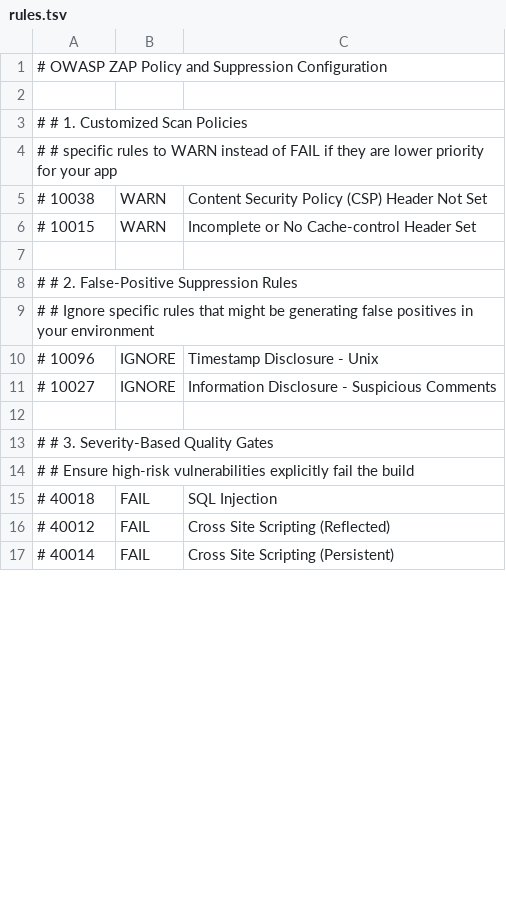
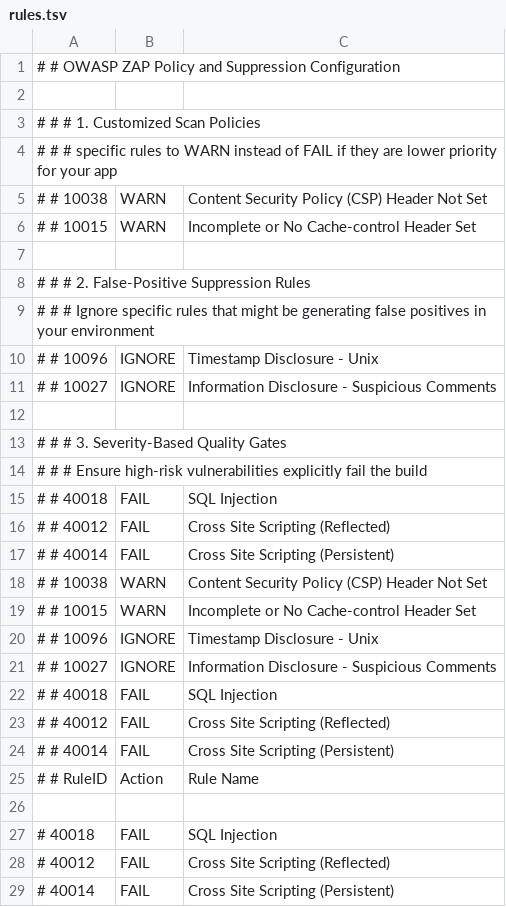
Before and after one commit to souravmishraa/Playwright-ZAP-DAST-Security-Pipeline, a TSV file: rules.tsv, drawn as a sheet; only a part is shown; the diff covers the shown part only.

```diff
--- a/rules.tsv
+++ b/rules.tsv
@@ -1,15 +1,27 @@
-# OWASP ZAP Policy and Suppression Configuration
+# # OWASP ZAP Policy and Suppression Configuration
 
-# # 1. Customized Scan Policies
-# # specific rules to WARN instead of FAIL if they are lower priority for your app
-# 10038	WARN	Content Security Policy (CSP) Header Not Set
-# 10015	WARN	Incomplete or No Cache-control Header Set
+# # # 1. Customized Scan Policies
+# # # specific rules to WARN instead of FAIL if they are lower priority for your app
+# # 10038	WARN	Content Security Policy (CSP) Header Not Set
+# # 10015	WARN	Incomplete or No Cache-control Header Set
 
-# # 2. False-Positive Suppression Rules
-# # Ignore specific rules that might be generating false positives in your environment
-# 10096	IGNORE	Timestamp Disclosure - Unix
-# 10027	IGNORE	Information Disclosure - Suspicious Comments
+# # # 2. False-Positive Suppression Rules
+# # # Ignore specific rules that might be generating false positives in your environment
+# # 10096	IGNORE	Timestamp Disclosure - Unix
+# # 10027	IGNORE	Information Disclosure - Suspicious Comments
 
-# # 3. Severity-Based Quality Gates
-# # Ensure high-risk vulnerabilities explicitly fail the build
+# # # 3. Severity-Based Quality Gates
+# # # Ensure high-risk vulnerabilities explicitly fail the build
+# # 40018	FAIL	SQL Injection
+# # 40012	FAIL	Cross Site Scripting (Reflected)
+# # 40014	FAIL	Cross Site Scripting (Persistent)
+# # 10038	WARN	Content Security Policy (CSP) Header Not Set
+# # 10015	WARN	Incomplete or No Cache-control Header Set
+# # 10096	IGNORE	Timestamp Disclosure - Unix
+# # 10027	IGNORE	Information Disclosure - Suspicious Comments
+# # 40018	FAIL	SQL Injection
+# # 40012	FAIL	Cross Site Scripting (Reflected)
+# # 40014	FAIL	Cross Site Scripting (Persistent)
+# # RuleID	Action	Rule Name
+
 # 40018	FAIL	SQL Injection
```
Also changed, not shown: 30 added rows, 12 removed rows and 24 edited cells elsewhere in this file, 1 other file.
